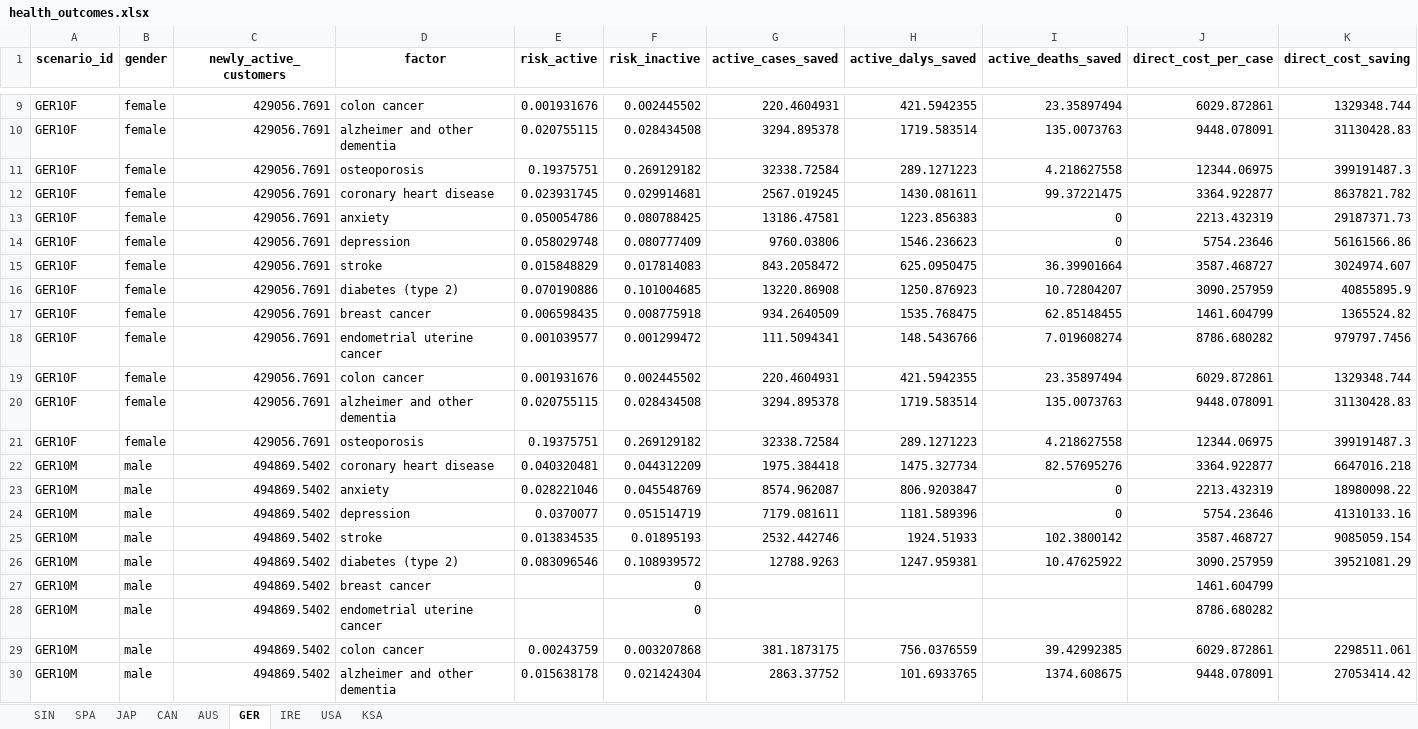
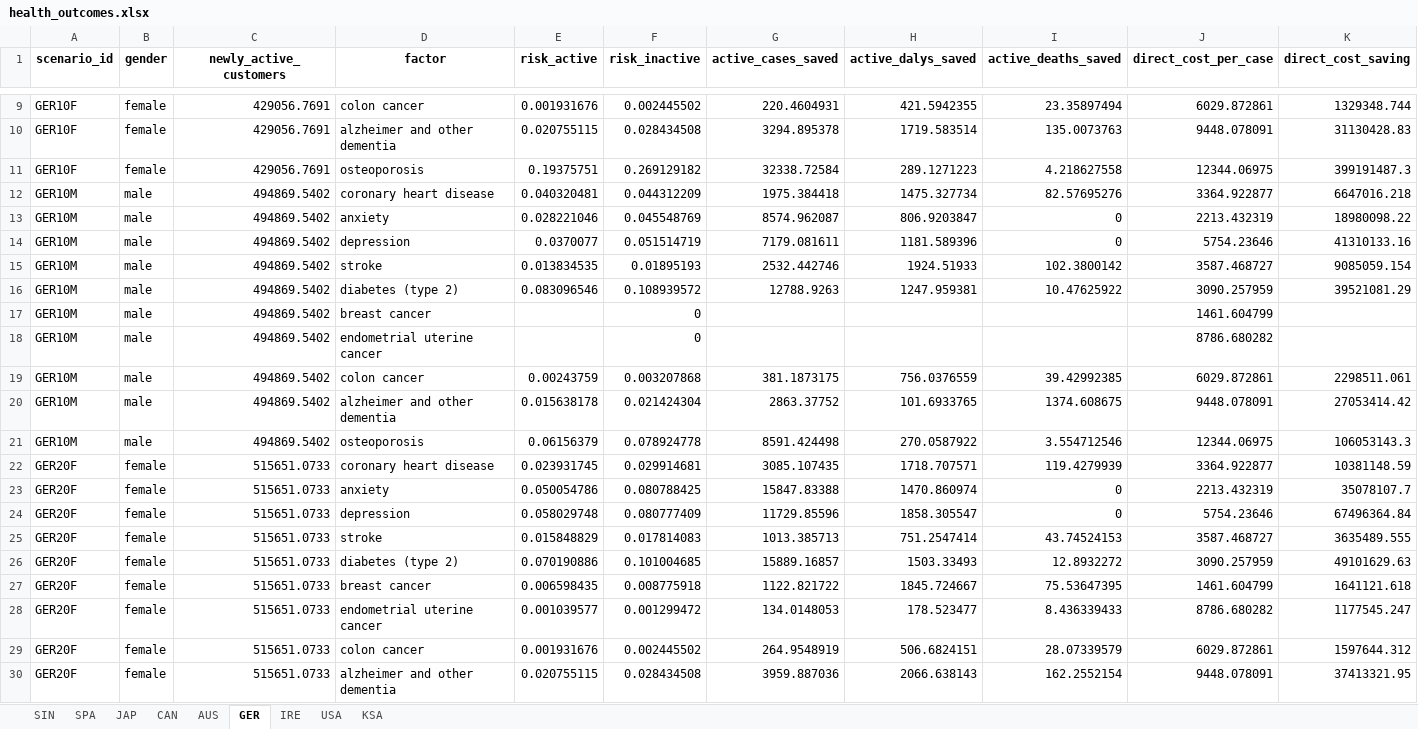
Before and after one commit to portasanalytics/hfa-sroi-impact-model, an Excel workbook: health_outcomes.xlsx, sheet GER, drawn as a sheet; only a part is shown, gaps mark what is left out; the shorter side is filled out with more unchanged rows; values as stored, in another font and other column widths than the file's, no borders; rows hold the shown columns only; the diff covers the shown part only; the diff names each change by its address in the sheet, - before the commit and + after, or states it on an @@ line.

```diff
--- a/health_outcomes.xlsx (sheet GER)
+++ b/health_outcomes.xlsx (sheet GER)
-row 12: GER10F | female | 429056.7691 | coronary heart disease | 0.023931745 | 0.029914681 | 2567.019245 | 1430.081611 | 99.37221475 | 3364.922877 | 8637821.782
-row 13: GER10F | female | 429056.7691 | anxiety | 0.050054786 | 0.080788425 | 13186.47581 | 1223.856383 | 0 | 2213.432319 | 29187371.73
-row 14: GER10F | female | 429056.7691 | depression | 0.058029748 | 0.080777409 | 9760.03806 | 1546.236623 | 0 | 5754.23646 | 56161566.86
-row 15: GER10F | female | 429056.7691 | stroke | 0.015848829 | 0.017814083 | 843.2058472 | 625.0950475 | 36.39901664 | 3587.468727 | 3024974.607
-row 16: GER10F | female | 429056.7691 | diabetes (type 2) | 0.070190886 | 0.101004685 | 13220.86908 | 1250.876923 | 10.72804207 | 3090.257959 | 40855895.9
-row 17: GER10F | female | 429056.7691 | breast cancer | 0.006598435 | 0.008775918 | 934.2640509 | 1535.768475 | 62.85148455 | 1461.604799 | 1365524.82
-row 18: GER10F | female | 429056.7691 | endometrial uterine cancer | 0.001039577 | 0.001299472 | 111.5094341 | 148.5436766 | 7.019608274 | 8786.680282 | 979797.7456
-row 19: GER10F | female | 429056.7691 | colon cancer | 0.001931676 | 0.002445502 | 220.4604931 | 421.5942355 | 23.35897494 | 6029.872861 | 1329348.744
-row 20: GER10F | female | 429056.7691 | alzheimer and other dementia | 0.020755115 | 0.028434508 | 3294.895378 | 1719.583514 | 135.0073763 | 9448.078091 | 31130428.83
-row 21: GER10F | female | 429056.7691 | osteoporosis | 0.19375751 | 0.269129182 | 32338.72584 | 289.1271223 | 4.218627558 | 12344.06975 | 399191487.3
-row 22: GER10M | male | 494869.5402 | coronary heart disease | 0.040320481 | 0.044312209 | 1975.384418 | 1475.327734 | 82.57695276 | 3364.922877 | 6647016.218
-row 23: GER10M | male | 494869.5402 | anxiety | 0.028221046 | 0.045548769 | 8574.962087 | 806.9203847 | 0 | 2213.432319 | 18980098.22
-row 24: GER10M | male | 494869.5402 | depression | 0.0370077 | 0.051514719 | 7179.081611 | 1181.589396 | 0 | 5754.23646 | 41310133.16
-row 25: GER10M | male | 494869.5402 | stroke | 0.013834535 | 0.01895193 | 2532.442746 | 1924.51933 | 102.3800142 | 3587.468727 | 9085059.154
-row 26: GER10M | male | 494869.5402 | diabetes (type 2) | 0.083096546 | 0.108939572 | 12788.9263 | 1247.959381 | 10.47625922 | 3090.257959 | 39521081.29
-row 27: GER10M | male | 494869.5402 | breast cancer |  | 0 |  |  |  | 1461.604799
-row 28: GER10M | male | 494869.5402 | endometrial uterine cancer |  | 0 |  |  |  | 8786.680282
-row 29: GER10M | male | 494869.5402 | colon cancer | 0.00243759 | 0.003207868 | 381.1873175 | 756.0376559 | 39.42992385 | 6029.872861 | 2298511.061
-row 30: GER10M | male | 494869.5402 | alzheimer and other dementia | 0.015638178 | 0.021424304 | 2863.37752 | 101.6933765 | 1374.608675 | 9448.078091 | 27053414.42
```
Also changed, not shown: 81 removed rows elsewhere in this sheet, sheet JAP, sheet USA, sheet CAN, sheet SIN, sheet AUS, sheet SPA, 2 more sheets, 1 other file.
